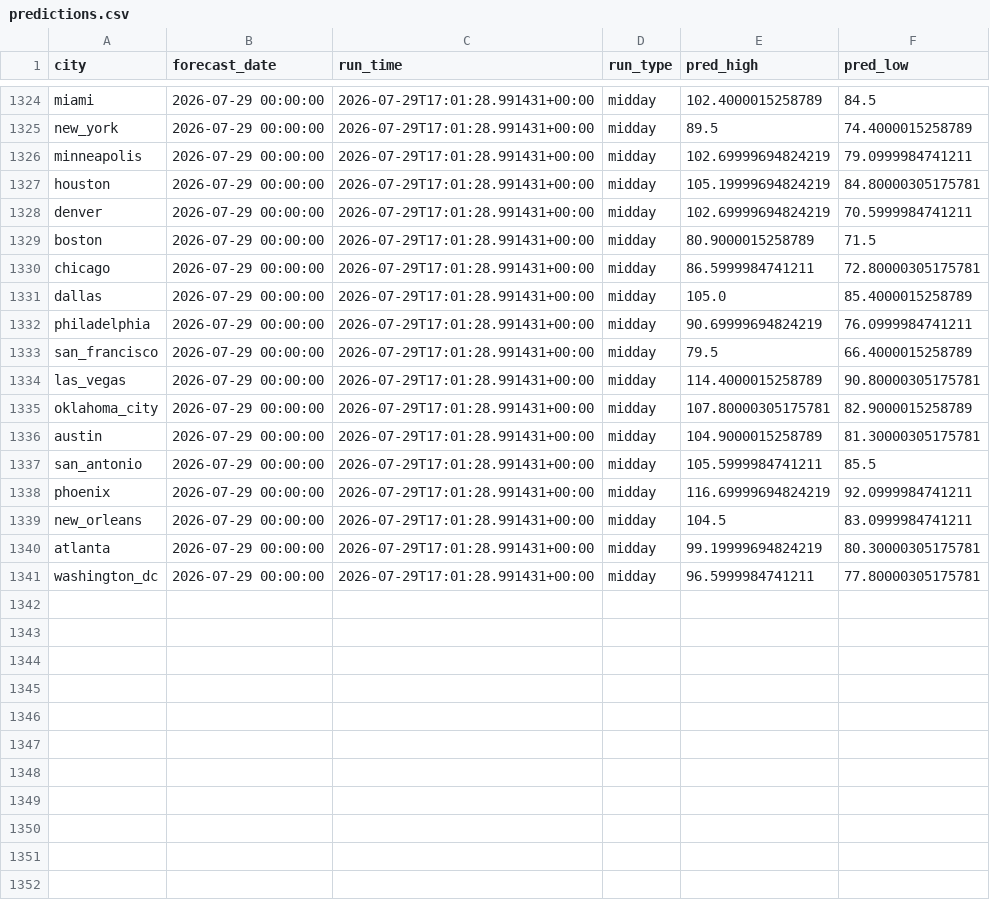
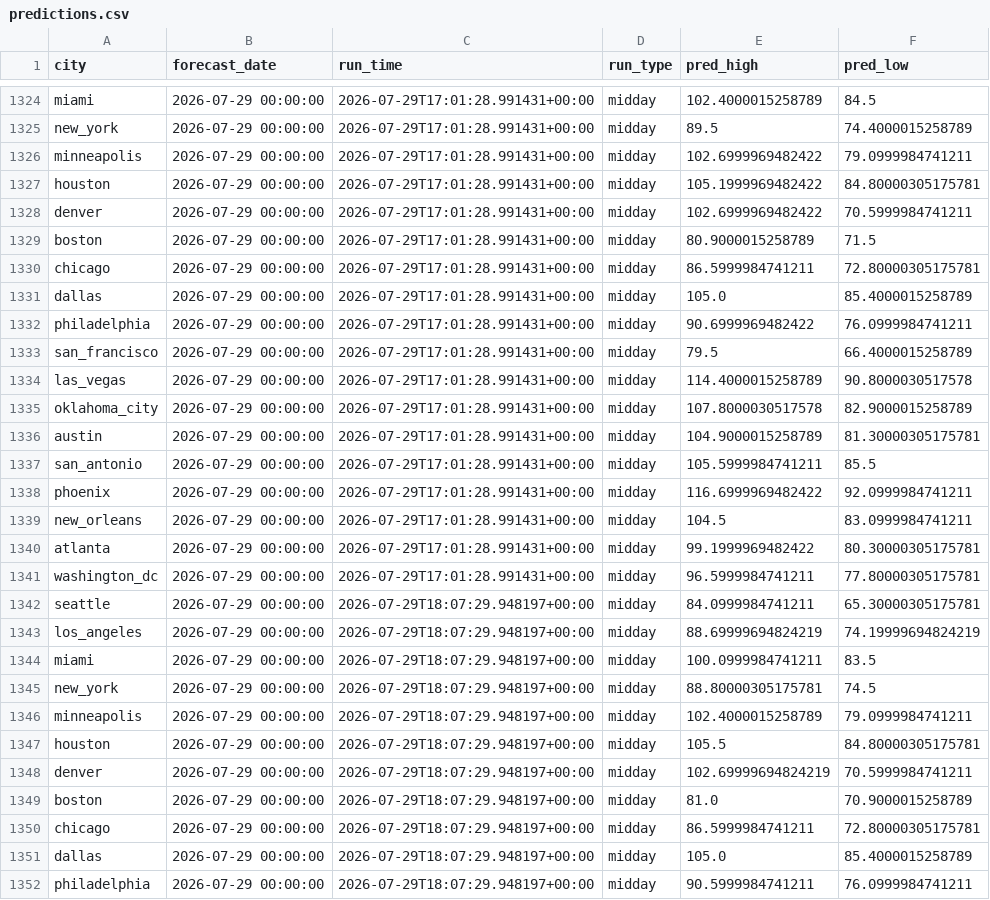
Before and after one commit to rhabramov/weather-ensemble, a CSV file: data_store/predictions.csv, drawn as a sheet; only a part is shown, gaps mark what is left out; the diff covers the shown part only.

```diff
--- a/data_store/predictions.csv
+++ b/data_store/predictions.csv
@@ -1325,5 +1325,5 @@ miami,2026-07-29 00:00:00,2026-07-29T17:01:28.991431+00:00,midday,102.4000015258
 new_york,2026-07-29 00:00:00,2026-07-29T17:01:28.991431+00:00,midday,89.5,74.4000015258789
-minneapolis,2026-07-29 00:00:00,2026-07-29T17:01:28.991431+00:00,midday,102.69999694824219,79.0999984741211
-houston,2026-07-29 00:00:00,2026-07-29T17:01:28.991431+00:00,midday,105.19999694824219,84.80000305175781
-denver,2026-07-29 00:00:00,2026-07-29T17:01:28.991431+00:00,midday,102.69999694824219,70.5999984741211
+minneapolis,2026-07-29 00:00:00,2026-07-29T17:01:28.991431+00:00,midday,102.6999969482422,79.0999984741211
+houston,2026-07-29 00:00:00,2026-07-29T17:01:28.991431+00:00,midday,105.1999969482422,84.80000305175781
+denver,2026-07-29 00:00:00,2026-07-29T17:01:28.991431+00:00,midday,102.6999969482422,70.5999984741211
 boston,2026-07-29 00:00:00,2026-07-29T17:01:28.991431+00:00,midday,80.9000015258789,71.5
@@ -1331,11 +1331,22 @@ chicago,2026-07-29 00:00:00,2026-07-29T17:01:28.991431+00:00,midday,86.599998474
 dallas,2026-07-29 00:00:00,2026-07-29T17:01:28.991431+00:00,midday,105.0,85.4000015258789
-philadelphia,2026-07-29 00:00:00,2026-07-29T17:01:28.991431+00:00,midday,90.69999694824219,76.0999984741211
+philadelphia,2026-07-29 00:00:00,2026-07-29T17:01:28.991431+00:00,midday,90.6999969482422,76.0999984741211
 san_francisco,2026-07-29 00:00:00,2026-07-29T17:01:28.991431+00:00,midday,79.5,66.4000015258789
-las_vegas,2026-07-29 00:00:00,2026-07-29T17:01:28.991431+00:00,midday,114.4000015258789,90.80000305175781
-oklahoma_city,2026-07-29 00:00:00,2026-07-29T17:01:28.991431+00:00,midday,107.80000305175781,82.9000015258789
+las_vegas,2026-07-29 00:00:00,2026-07-29T17:01:28.991431+00:00,midday,114.4000015258789,90.8000030517578
+oklahoma_city,2026-07-29 00:00:00,2026-07-29T17:01:28.991431+00:00,midday,107.8000030517578,82.9000015258789
 austin,2026-07-29 00:00:00,2026-07-29T17:01:28.991431+00:00,midday,104.9000015258789,81.30000305175781
 san_antonio,2026-07-29 00:00:00,2026-07-29T17:01:28.991431+00:00,midday,105.5999984741211,85.5
-phoenix,2026-07-29 00:00:00,2026-07-29T17:01:28.991431+00:00,midday,116.69999694824219,92.0999984741211
+phoenix,2026-07-29 00:00:00,2026-07-29T17:01:28.991431+00:00,midday,116.6999969482422,92.0999984741211
 new_orleans,2026-07-29 00:00:00,2026-07-29T17:01:28.991431+00:00,midday,104.5,83.0999984741211
-atlanta,2026-07-29 00:00:00,2026-07-29T17:01:28.991431+00:00,midday,99.19999694824219,80.30000305175781
+atlanta,2026-07-29 00:00:00,2026-07-29T17:01:28.991431+00:00,midday,99.1999969482422,80.30000305175781
 washington_dc,2026-07-29 00:00:00,2026-07-29T17:01:28.991431+00:00,midday,96.5999984741211,77.80000305175781
+seattle,2026-07-29 00:00:00,2026-07-29T18:07:29.948197+00:00,midday,84.0999984741211,65.30000305175781
+los_angeles,2026-07-29 00:00:00,2026-07-29T18:07:29.948197+00:00,midday,88.69999694824219,74.19999694824219
+miami,2026-07-29 00:00:00,2026-07-29T18:07:29.948197+00:00,midday,100.0999984741211,83.5
+new_york,2026-07-29 00:00:00,2026-07-29T18:07:29.948197+00:00,midday,88.80000305175781,74.5
+minneapolis,2026-07-29 00:00:00,2026-07-29T18:07:29.948197+00:00,midday,102.4000015258789,79.0999984741211
+houston,2026-07-29 00:00:00,2026-07-29T18:07:29.948197+00:00,midday,105.5,84.80000305175781
+denver,2026-07-29 00:00:00,2026-07-29T18:07:29.948197+00:00,midday,102.69999694824219,70.5999984741211
+boston,2026-07-29 00:00:00,2026-07-29T18:07:29.948197+00:00,midday,81.0,70.9000015258789
+chicago,2026-07-29 00:00:00,2026-07-29T18:07:29.948197+00:00,midday,86.5999984741211,72.80000305175781
+dallas,2026-07-29 00:00:00,2026-07-29T18:07:29.948197+00:00,midday,105.0,85.4000015258789
+philadelphia,2026-07-29 00:00:00,2026-07-29T18:07:29.948197+00:00,midday,90.5999984741211,76.0999984741211
```
Also changed, not shown: 9 added rows elsewhere in this file, data_store/run_log.csv.
